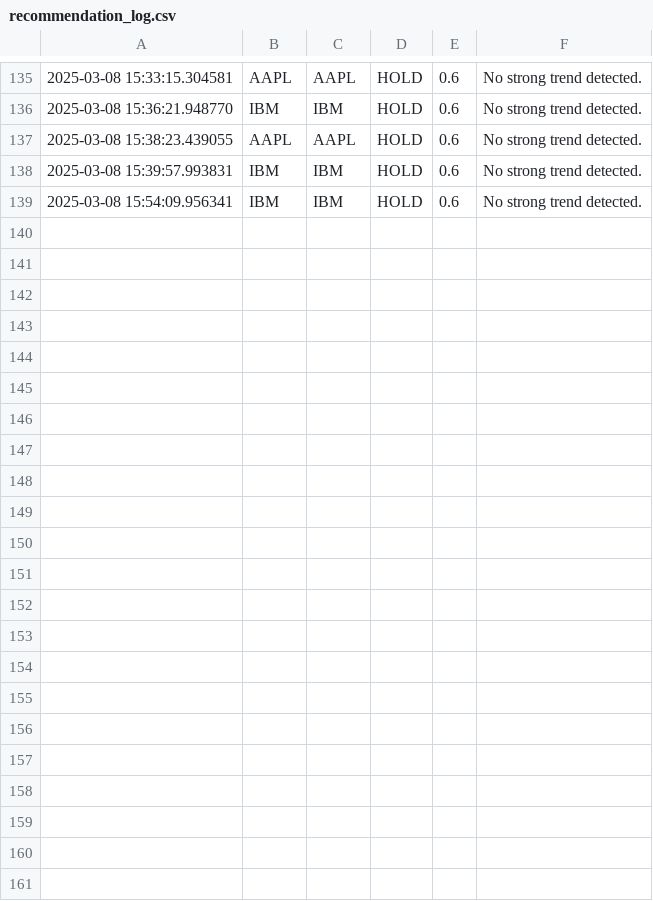
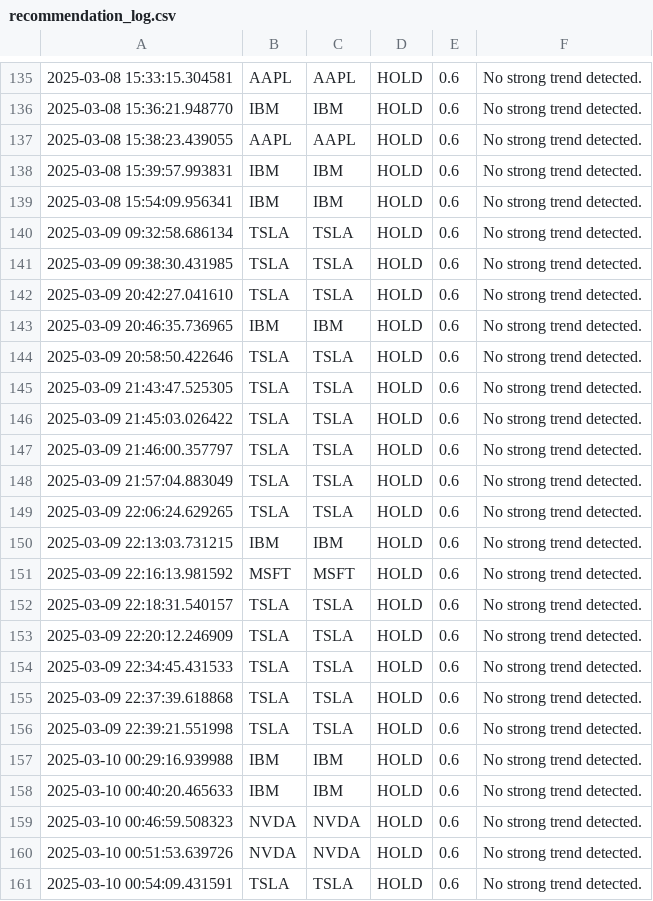
Before and after one commit to celureantech01/Agentic_FW, a CSV file: storage/recommendation_log.csv, drawn as a sheet; only a part is shown, gaps mark what is left out.

```diff
--- a/storage/recommendation_log.csv
+++ b/storage/recommendation_log.csv
@@ -139 +139,23 @@
 2025-03-08 15:54:09.956341,IBM,IBM,HOLD,0.6,No strong trend detected.
+2025-03-09 09:32:58.686134,TSLA,TSLA,HOLD,0.6,No strong trend detected.
+2025-03-09 09:38:30.431985,TSLA,TSLA,HOLD,0.6,No strong trend detected.
+2025-03-09 20:42:27.041610,TSLA,TSLA,HOLD,0.6,No strong trend detected.
+2025-03-09 20:46:35.736965,IBM,IBM,HOLD,0.6,No strong trend detected.
+2025-03-09 20:58:50.422646,TSLA,TSLA,HOLD,0.6,No strong trend detected.
+2025-03-09 21:43:47.525305,TSLA,TSLA,HOLD,0.6,No strong trend detected.
+2025-03-09 21:45:03.026422,TSLA,TSLA,HOLD,0.6,No strong trend detected.
+2025-03-09 21:46:00.357797,TSLA,TSLA,HOLD,0.6,No strong trend detected.
+2025-03-09 21:57:04.883049,TSLA,TSLA,HOLD,0.6,No strong trend detected.
+2025-03-09 22:06:24.629265,TSLA,TSLA,HOLD,0.6,No strong trend detected.
+2025-03-09 22:13:03.731215,IBM,IBM,HOLD,0.6,No strong trend detected.
+2025-03-09 22:16:13.981592,MSFT,MSFT,HOLD,0.6,No strong trend detected.
+2025-03-09 22:18:31.540157,TSLA,TSLA,HOLD,0.6,No strong trend detected.
+2025-03-09 22:20:12.246909,TSLA,TSLA,HOLD,0.6,No strong trend detected.
+2025-03-09 22:34:45.431533,TSLA,TSLA,HOLD,0.6,No strong trend detected.
+2025-03-09 22:37:39.618868,TSLA,TSLA,HOLD,0.6,No strong trend detected.
+2025-03-09 22:39:21.551998,TSLA,TSLA,HOLD,0.6,No strong trend detected.
+2025-03-10 00:29:16.939988,IBM,IBM,HOLD,0.6,No strong trend detected.
+2025-03-10 00:40:20.465633,IBM,IBM,HOLD,0.6,No strong trend detected.
+2025-03-10 00:46:59.508323,NVDA,NVDA,HOLD,0.6,No strong trend detected.
+2025-03-10 00:51:53.639726,NVDA,NVDA,HOLD,0.6,No strong trend detected.
+2025-03-10 00:54:09.431591,TSLA,TSLA,HOLD,0.6,No strong trend detected.
```
Also changed, not shown: 4 other files.
